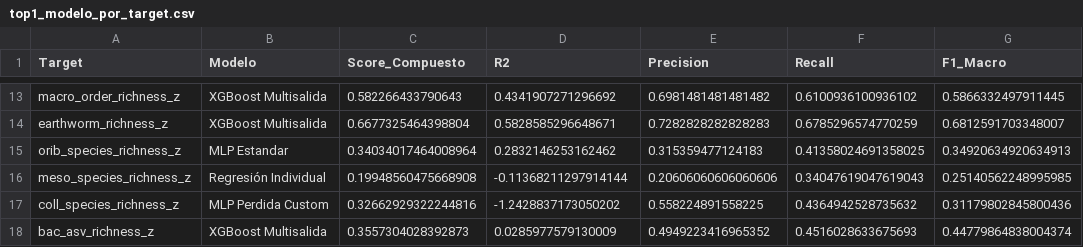
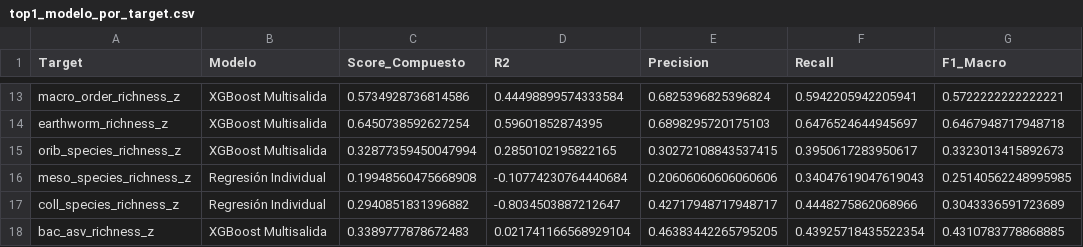
Before and after one commit to Akanenosketch/TFG-SOB4ES, a CSV file: output/regresion/top1_modelo_por_target.csv, drawn as a sheet; only a part is shown, gaps mark what is left out; the diff covers the shown part only; the diff names each change by its address in the sheet, - before the commit and + after, or states it on an @@ line.

```diff
--- a/output/regresion/top1_modelo_por_target.csv
+++ b/output/regresion/top1_modelo_por_target.csv
-C13 (Score_Compuesto): 0.582266433790643
+C13 (Score_Compuesto): 0.5734928736814586
-D13 (R2): 0.4341907271296692
+D13 (R2): 0.44498899574333584
-E13 (Precision): 0.6981481481481482
+E13 (Precision): 0.6825396825396824
-F13 (Recall): 0.6100936100936102
+F13 (Recall): 0.5942205942205941
-G13 (F1_Macro): 0.5866332497911445
+G13 (F1_Macro): 0.5722222222222221
-C14 (Score_Compuesto): 0.6677325464398804
+C14 (Score_Compuesto): 0.6450738592627254
-D14 (R2): 0.5828585296648671
+D14 (R2): 0.59601852874395
-E14 (Precision): 0.7282828282828283
+E14 (Precision): 0.6898295720175103
-F14 (Recall): 0.6785296574770259
+F14 (Recall): 0.6476524644945697
-G14 (F1_Macro): 0.6812591703348007
+G14 (F1_Macro): 0.6467948717948718
-B15 (Modelo): MLP Estandar
+B15 (Modelo): XGBoost Multisalida
-C15 (Score_Compuesto): 0.34034017464008964
+C15 (Score_Compuesto): 0.32877359450047994
-D15 (R2): 0.2832146253162462
+D15 (R2): 0.2850102195822165
-E15 (Precision): 0.315359477124183
+E15 (Precision): 0.30272108843537415
-F15 (Recall): 0.41358024691358025
+F15 (Recall): 0.3950617283950617
-G15 (F1_Macro): 0.34920634920634913
+G15 (F1_Macro): 0.3323013415892673
-D16 (R2): -0.11368211297914144
+D16 (R2): -0.10774230764440684
-B17 (Modelo): MLP Perdida Custom
+B17 (Modelo): Regresión Individual
-C17 (Score_Compuesto): 0.32662929322244816
+C17 (Score_Compuesto): 0.2940851831396882
-D17 (R2): -1.2428837173050202
+D17 (R2): -0.8034503887212647
-E17 (Precision): 0.558224891558225
+E17 (Precision): 0.42717948717948717
-F17 (Recall): 0.4364942528735632
+F17 (Recall): 0.4448275862068966
-G17 (F1_Macro): 0.31179802845800436
+G17 (F1_Macro): 0.3043336591723689
-C18 (Score_Compuesto): 0.3557304028392873
+C18 (Score_Compuesto): 0.3389777878672483
-D18 (R2): 0.0285977579130009
+D18 (R2): 0.021741166568929104
-E18 (Precision): 0.4949223416965352
+E18 (Precision): 0.46383442265795205
-F18 (Recall): 0.4516028633675693
+F18 (Recall): 0.43925718435522354
-G18 (F1_Macro): 0.44779864838004374
+G18 (F1_Macro): 0.4310783778868885
```
Also changed, not shown: 76 edited cells elsewhere in this file, output/clasificacion/comparacion_global.csv, output/clasificacion/kappa_por_target.csv, 47 other files.
